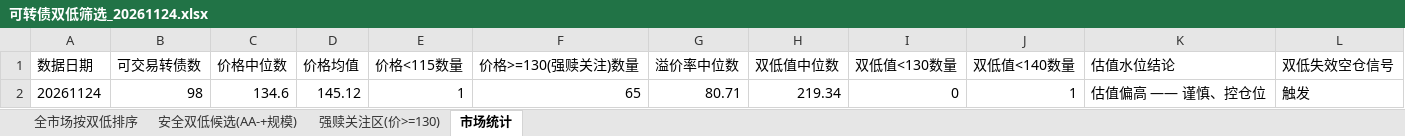
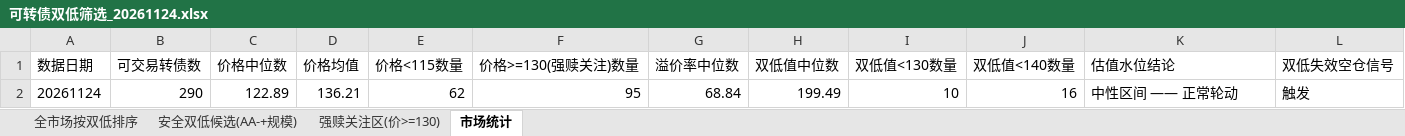
Before and after one commit to origistar/convertible-bond-screener, an Excel workbook: output/可转债双低筛选_20261124.xlsx, sheet 市场统计, drawn as a sheet; values as stored, in another font and other column widths than the file's, no borders; removed rows and columns are numbered as before the commit, all else as after; the diff names each change by its address in the sheet, - before the commit and + after, or states it on an @@ line.

```diff
--- a/output/可转债双低筛选_20261124.xlsx (sheet 市场统计)
+++ b/output/可转债双低筛选_20261124.xlsx (sheet 市场统计)
-row 2: 20261124 | 98 | 134.6 | 145.12 | 1 | 65 | 80.71 | 219.34 | 0 | 1 | 估值偏高 —— 谨慎、控仓位 | 触发
+row 2: 20261124 | 290 | 122.89 | 136.21 | 62 | 95 | 68.84 | 199.49 | 10 | 16 | 中性区间 —— 正常轮动 | 触发
```
Also changed, not shown: sheet 全市场按双低排序, sheet 强赎关注区(价>=130), sheet 安全双低候选(AA-+规模), 3 other files.
